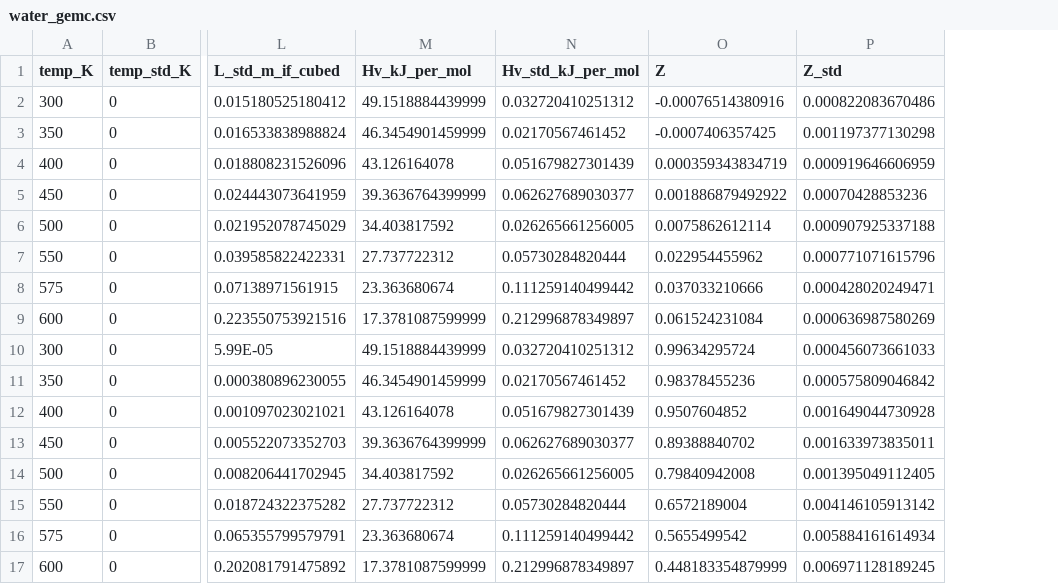
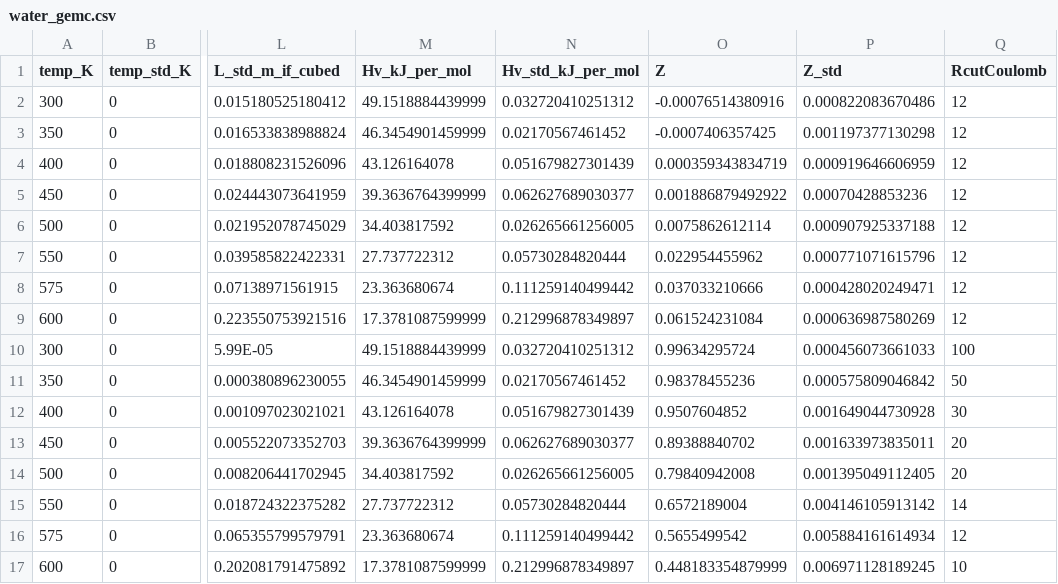
Before and after one commit to GregorySchwing/WolfWater, a CSV file: databases/water_gemc.csv, drawn as a sheet; only a part is shown, gaps mark what is left out; the diff names each change by its address in the sheet, - before the commit and + after, or states it on an @@ line.

```diff
--- a/databases/water_gemc.csv
+++ b/databases/water_gemc.csv
+column Q (RcutCoulomb), rows 2-17: 12 | 12 | 12 | 12 | 12 | 12 | 12 | 12 | 100 | 50 | 30 | 20 | 20 | 14 | 12 | 10
```
Also changed, not shown: 1 other file.
